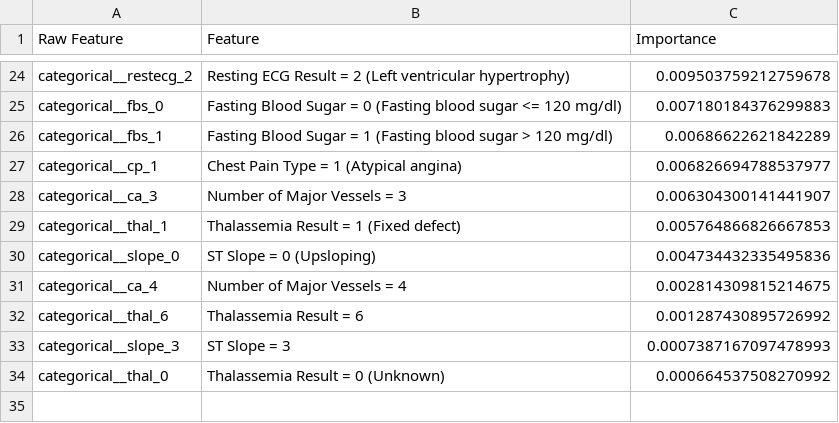
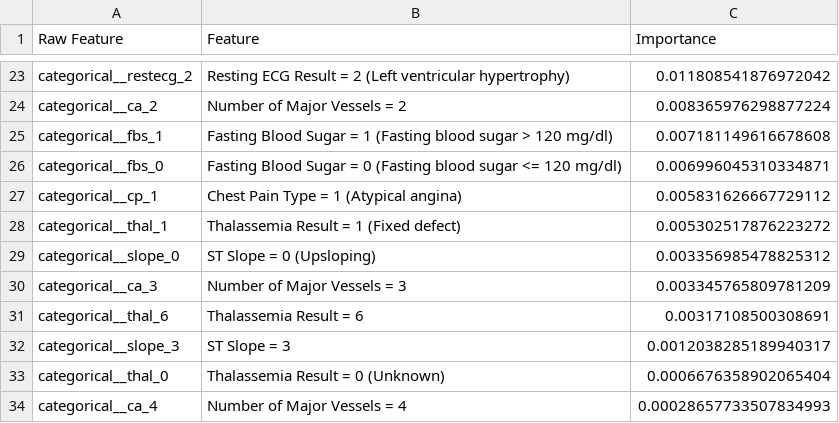
Before and after one commit to Ron071288/heart-disease-prediction-ml, a CSV file: artifacts/random_forest_importances.csv, drawn as a sheet; only a part is shown, gaps mark what is left out; removed rows and columns are numbered as before the commit, all else as after; the diff covers the shown part only; the diff names each change by its address in the sheet, - before the commit and + after, or states it on an @@ line.

```diff
--- a/artifacts/random_forest_importances.csv
+++ b/artifacts/random_forest_importances.csv
-C23 (Importance): 0.009503759212759678
+C23 (Importance): 0.011808541876972042
-row 25: categorical__fbs_0 | Fasting Blood Sugar = 0 (Fasting blood sugar <= 120 mg/dl) | 0.007180184376299883
+row 24: categorical__ca_2 | Number of Major Vessels = 2 | 0.008365976298877224
-C25 (Importance): 0.00686622621842289
+C25 (Importance): 0.007181149616678608
+row 26: categorical__fbs_0 | Fasting Blood Sugar = 0 (Fasting blood sugar <= 120 mg/dl) | 0.006996045310334871
-C27 (Importance): 0.006826694788537977
+C27 (Importance): 0.005831626667729112
-row 28: categorical__ca_3 | Number of Major Vessels = 3 | 0.006304300141441907
-C28 (Importance): 0.005764866826667853
+C28 (Importance): 0.005302517876223272
-C29 (Importance): 0.004734432335495836
+C29 (Importance): 0.003356985478825312
-row 31: categorical__ca_4 | Number of Major Vessels = 4 | 0.002814309815214675
+row 30: categorical__ca_3 | Number of Major Vessels = 3 | 0.003345765809781209
-C31 (Importance): 0.001287430895726992
+C31 (Importance): 0.00317108500308691
-C32 (Importance): 0.0007387167097478993
+C32 (Importance): 0.0012038285189940317
-C33 (Importance): 0.000664537508270992
+C33 (Importance): 0.0006676358902065404
+row 34: categorical__ca_4 | Number of Major Vessels = 4 | 0.00028657733507834993
```
Also changed, not shown: 11 added rows, 12 removed rows and 10 edited cells elsewhere in this file, 12 other files.
